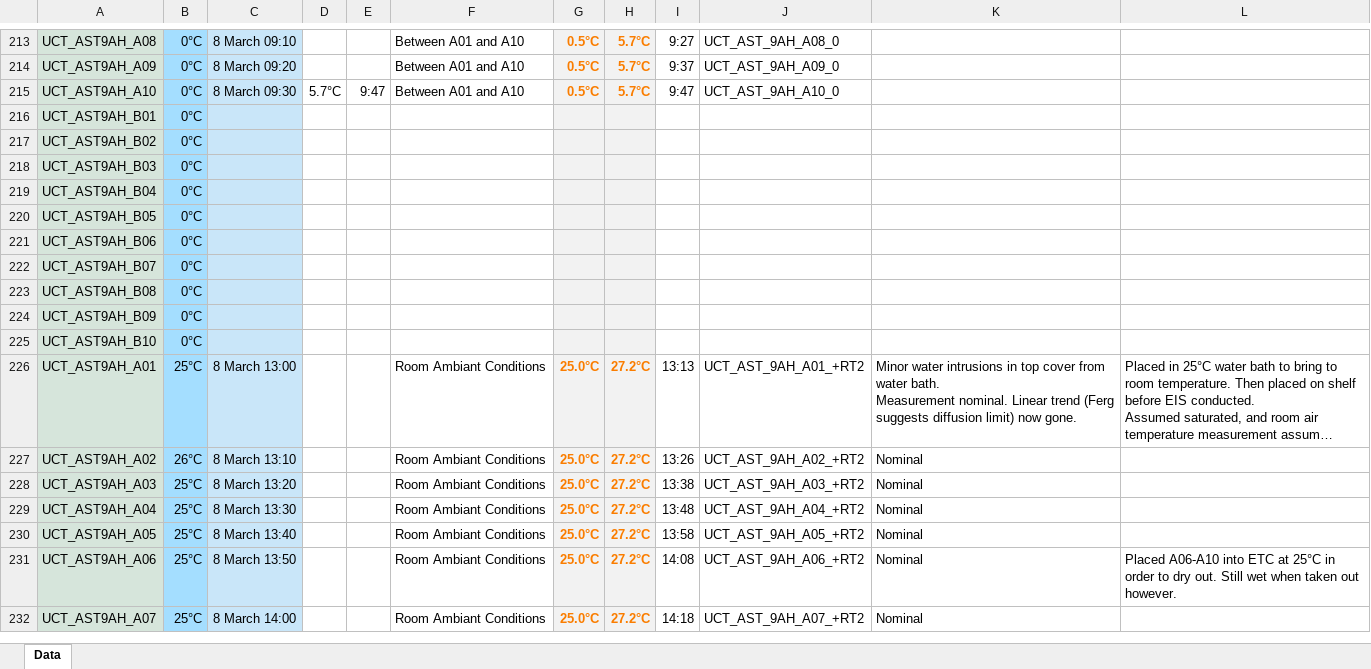
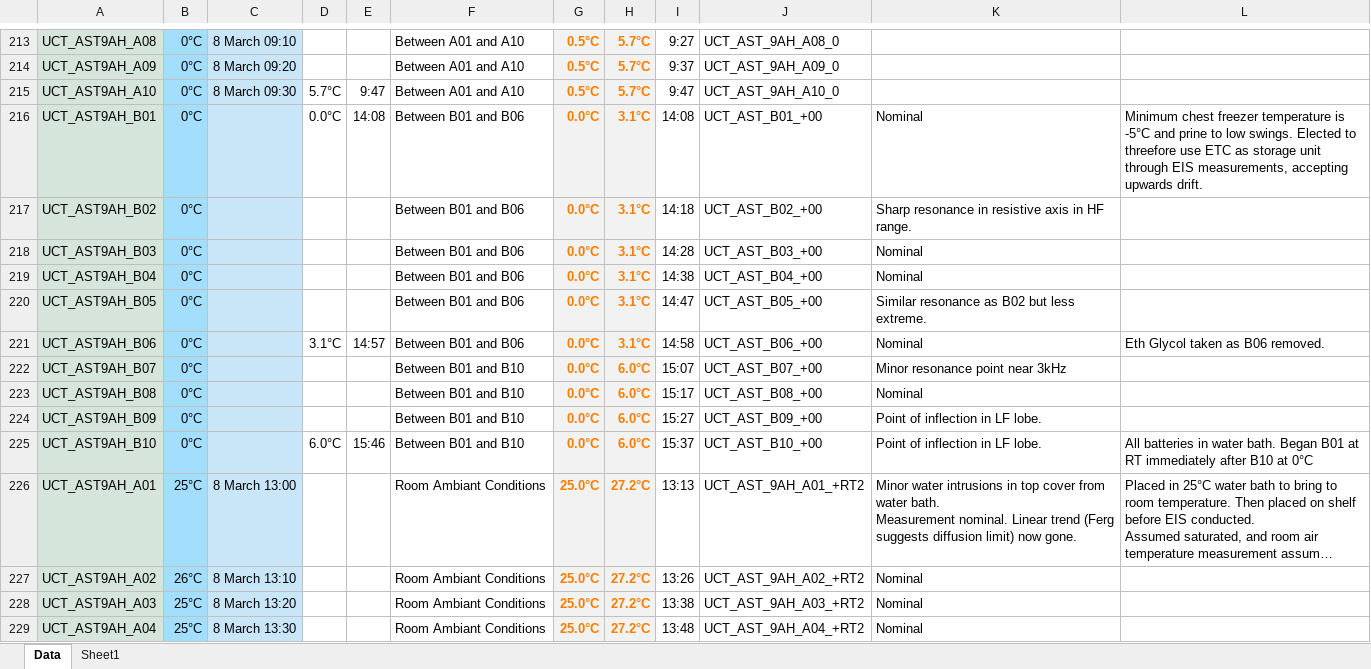
Before and after one commit to UCT-MARiS/SISPS-EXP-SOC, an Excel workbook: Data/UCT AST9AH Measurements and Observations.xlsx, sheet Data, drawn as a sheet; only a part is shown, gaps mark what is left out; the shorter side is filled out with more unchanged rows; long unchanged cells end in …; values as stored, in another font and other column widths than the file's, no borders; conditional formats not drawn; removed rows and columns are numbered as before the commit, all else as after; the diff covers the shown part only; the diff names each change by its address in the sheet, - before the commit and + after, or states it on an @@ line.

```diff
--- a/Data/UCT AST9AH Measurements and Observations.xlsx (sheet Data)
+++ b/Data/UCT AST9AH Measurements and Observations.xlsx (sheet Data)
+sheet tab: Sheet1
-row 216: UCT_AST9AH_B01 | 0°C
-row 217: UCT_AST9AH_B02 | 0°C
-row 218: UCT_AST9AH_B03 | 0°C
-row 219: UCT_AST9AH_B04 | 0°C
-row 220: UCT_AST9AH_B05 | 0°C
-row 221: UCT_AST9AH_B06 | 0°C
-row 222: UCT_AST9AH_B07 | 0°C
-row 223: UCT_AST9AH_B08 | 0°C
-row 224: UCT_AST9AH_B09 | 0°C
-row 225: UCT_AST9AH_B10 | 0°C
+row 216: UCT_AST9AH_B01 | 0°C |  | 0.0°C | 14:08 | Between B01 and B06 | 0.0°C | 3.1°C | 14:08 | UCT_AST_B01_+00 | Nominal | Minimum chest freezer temperature is -5°C and prine to low swings. Elected to threefore use ETC as storage unit through EIS measurements, accepting upwards drift.
+row 217: UCT_AST9AH_B02 | 0°C |  |  |  | Between B01 and B06 | 0.0°C | 3.1°C | 14:18 | UCT_AST_B02_+00 | Sharp resonance in resistive axis in HF range.
+row 218: UCT_AST9AH_B03 | 0°C |  |  |  | Between B01 and B06 | 0.0°C | 3.1°C | 14:28 | UCT_AST_B03_+00 | Nominal
+row 219: UCT_AST9AH_B04 | 0°C |  |  |  | Between B01 and B06 | 0.0°C | 3.1°C | 14:38 | UCT_AST_B04_+00 | Nominal
+row 220: UCT_AST9AH_B05 | 0°C |  |  |  | Between B01 and B06 | 0.0°C | 3.1°C | 14:47 | UCT_AST_B05_+00 | Similar resonance as B02 but less extreme.
+row 221: UCT_AST9AH_B06 | 0°C |  | 3.1°C | 14:57 | Between B01 and B06 | 0.0°C | 3.1°C | 14:58 | UCT_AST_B06_+00 | Nominal | Eth Glycol taken as B06 removed.
+row 222: UCT_AST9AH_B07 | 0°C |  |  |  | Between B01 and B10 | 0.0°C | 6.0°C | 15:07 | UCT_AST_B07_+00 | Minor resonance point near 3kHz
+row 223: UCT_AST9AH_B08 | 0°C |  |  |  | Between B01 and B10 | 0.0°C | 6.0°C | 15:17 | UCT_AST_B08_+00 | Nominal
+row 224: UCT_AST9AH_B09 | 0°C |  |  |  | Between B01 and B10 | 0.0°C | 6.0°C | 15:27 | UCT_AST_B09_+00 | Point of inflection in LF lobe.
+row 225: UCT_AST9AH_B10 | 0°C |  | 6.0°C | 15:46 | Between B01 and B10 | 0.0°C | 6.0°C | 15:37 | UCT_AST_B10_+00 | Point of inflection in LF lobe. | All batteries in water bath. Began B01 at RT immediately after B10 at 0°C
```
Also changed, not shown: 40 added rows, 40 removed rows and 33 edited cells elsewhere in this sheet, charts or pictures.
